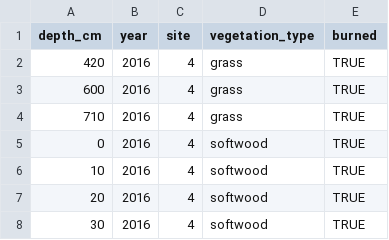
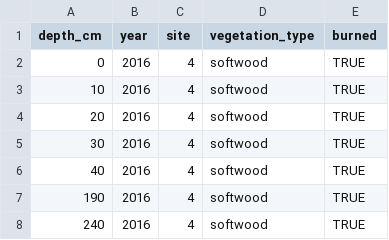
Before and after one commit to DOI-USGS/earth-in-flux, a CSV file: public/fii_core4biomass.csv, drawn as a sheet; only a part is shown; the shorter side is filled out with more unchanged rows; the diff names each change by its address in the sheet, - before the commit and + after, or states it on an @@ line.

```diff
--- a/public/fii_core4biomass.csv
+++ b/public/fii_core4biomass.csv
-row 2: 420 | 2016 | 4 | grass | TRUE
-row 3: 600 | 2016 | 4 | grass | TRUE
-row 4: 710 | 2016 | 4 | grass | TRUE
```
Also changed, not shown: 2 other files.
